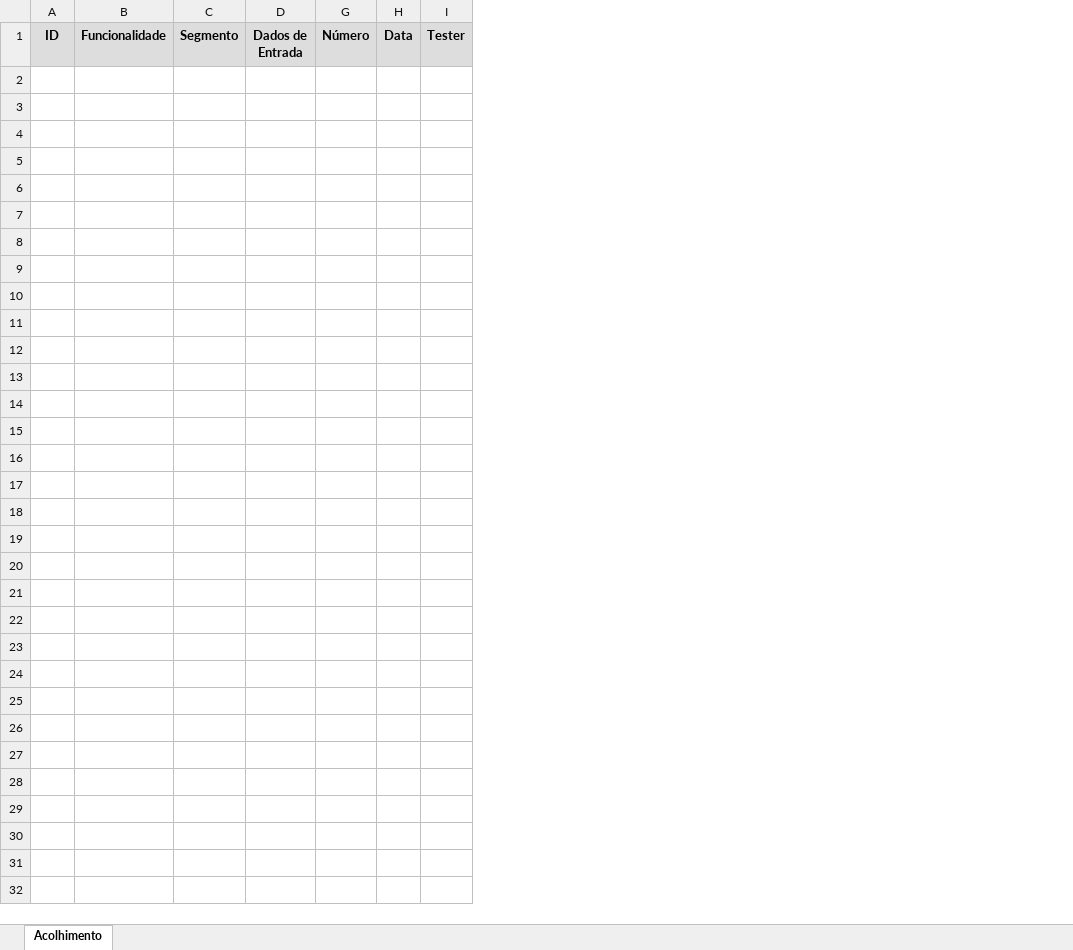
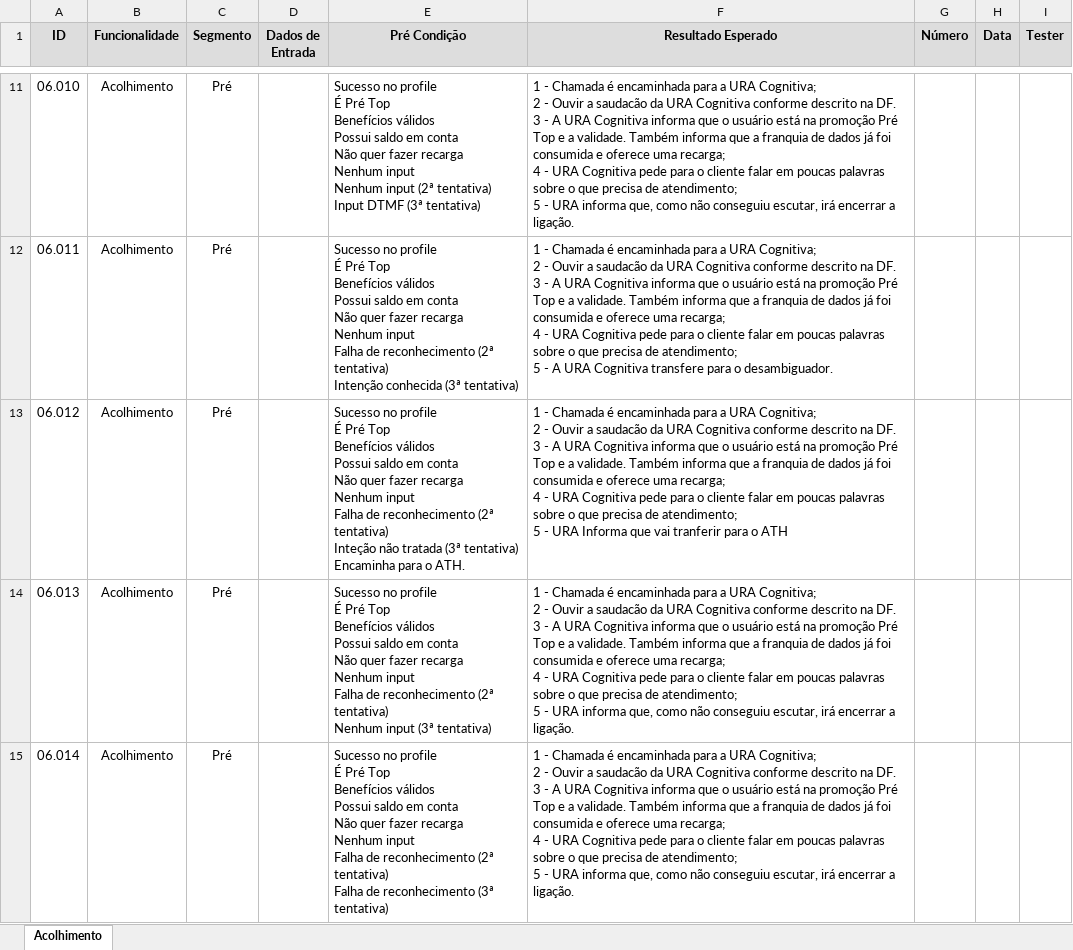
Before and after one commit to alvesalexsander/flow-maker, an Excel workbook: maps/acolhimentoPRE/exportedScenarios/Acolhimento Scenarios.xlsx, sheet Acolhimento, drawn as a sheet; only a part is shown, gaps mark what is left out; values as stored, in another font and other column widths than the file's, no borders; removed rows and columns are numbered as before the commit, all else as after; rows hold the shown columns only; ↵ is a line break in a cell; the diff covers the shown part only; the diff names each change by its address in the sheet, - before the commit and + after, or states it on an @@ line.

Commit message:
flowmap acolhimentoPRE

```diff
--- a/maps/acolhimentoPRE/exportedScenarios/Acolhimento Scenarios.xlsx (sheet Acolhimento)
+++ b/maps/acolhimentoPRE/exportedScenarios/Acolhimento Scenarios.xlsx (sheet Acolhimento)
-column A (ID), empty
-column B (Funcionalidade), empty
-column C (Segmento), empty
+column A (ID), empty
+column B (Funcionalidade), empty
+column C (Segmento), empty
@@ column E (Pré Condição) unhidden, empty @@
@@ column F (Resultado Esperado) unhidden, empty @@
+row 11: 06.010 | Acolhimento | Pré |  | Sucesso no profile ↵ É Pré Top ↵ Benefícios válidos ↵ Possui saldo em conta ↵ Não quer fazer recarga ↵ Nenhum input ↵ Nenhum input (2ª tentativa) ↵ Input DTMF (3ª tentativa) | 1 - Chamada é encaminhada para a URA Cognitiva; ↵ 2 - Ouvir a saudacão da URA Cognitiva conforme descrito na DF. ↵ 3 - A URA Cognitiva informa que o usuário está na promoção Pré Top e a validade. Também informa que a franquia de dados já foi consumida e oferece uma recarga; ↵ 4 - URA Cognitiva pede para o cliente falar em poucas palavras sobre o que precisa de atendimento; ↵ 5 - URA informa que, como não conseguiu escutar, irá encerrar a ligação.
+row 12: 06.011 | Acolhimento | Pré |  | Sucesso no profile ↵ É Pré Top ↵ Benefícios válidos ↵ Possui saldo em conta ↵ Não quer fazer recarga ↵ Nenhum input ↵ Falha de reconhecimento (2ª tentativa) ↵ Intenção conhecida (3ª tentativa) | 1 - Chamada é encaminhada para a URA Cognitiva; ↵ 2 - Ouvir a saudacão da URA Cognitiva conforme descrito na DF. ↵ 3 - A URA Cognitiva informa que o usuário está na promoção Pré Top e a validade. Também informa que a franquia de dados já foi consumida e oferece uma recarga; ↵ 4 - URA Cognitiva pede para o cliente falar em poucas palavras sobre o que precisa de atendimento; ↵ 5 - A URA Cognitiva transfere para o desambiguador.
+row 13: 06.012 | Acolhimento | Pré |  | Sucesso no profile ↵ É Pré Top ↵ Benefícios válidos ↵ Possui saldo em conta ↵ Não quer fazer recarga ↵ Nenhum input ↵ Falha de reconhecimento (2ª tentativa) ↵ Inteção não tratada (3ª tentativa) ↵ Encaminha para o ATH. | 1 - Chamada é encaminhada para a URA Cognitiva; ↵ 2 - Ouvir a saudacão da URA Cognitiva conforme descrito na DF. ↵ 3 - A URA Cognitiva informa que o usuário está na promoção Pré Top e a validade. Também informa que a franquia de dados já foi consumida e oferece uma recarga; ↵ 4 - URA Cognitiva pede para o cliente falar em poucas palavras sobre o que precisa de atendimento; ↵ 5 - URA Informa que vai tranferir para o ATH
+row 14: 06.013 | Acolhimento | Pré |  | Sucesso no profile ↵ É Pré Top ↵ Benefícios válidos ↵ Possui saldo em conta ↵ Não quer fazer recarga ↵ Nenhum input ↵ Falha de reconhecimento (2ª tentativa) ↵ Nenhum input (3ª tentativa) | 1 - Chamada é encaminhada para a URA Cognitiva; ↵ 2 - Ouvir a saudacão da URA Cognitiva conforme descrito na DF. ↵ 3 - A URA Cognitiva informa que o usuário está na promoção Pré Top e a validade. Também informa que a franquia de dados já foi consumida e oferece uma recarga; ↵ 4 - URA Cognitiva pede para o cliente falar em poucas palavras sobre o que precisa de atendimento; ↵ 5 - URA informa que, como não conseguiu escutar, irá encerrar a ligação.
+row 15: 06.014 | Acolhimento | Pré |  | Sucesso no profile ↵ É Pré Top ↵ Benefícios válidos ↵ Possui saldo em conta ↵ Não quer fazer recarga ↵ Nenhum input ↵ Falha de reconhecimento (2ª tentativa) ↵ Falha de reconhecimento (3ª tentativa) | 1 - Chamada é encaminhada para a URA Cognitiva; ↵ 2 - Ouvir a saudacão da URA Cognitiva conforme descrito na DF. ↵ 3 - A URA Cognitiva informa que o usuário está na promoção Pré Top e a validade. Também informa que a franquia de dados já foi consumida e oferece uma recarga; ↵ 4 - URA Cognitiva pede para o cliente falar em poucas palavras sobre o que precisa de atendimento; ↵ 5 - URA informa que, como não conseguiu escutar, irá encerrar a ligação.
```
Also changed, not shown: 338 added rows elsewhere in this sheet, 4 other files.
